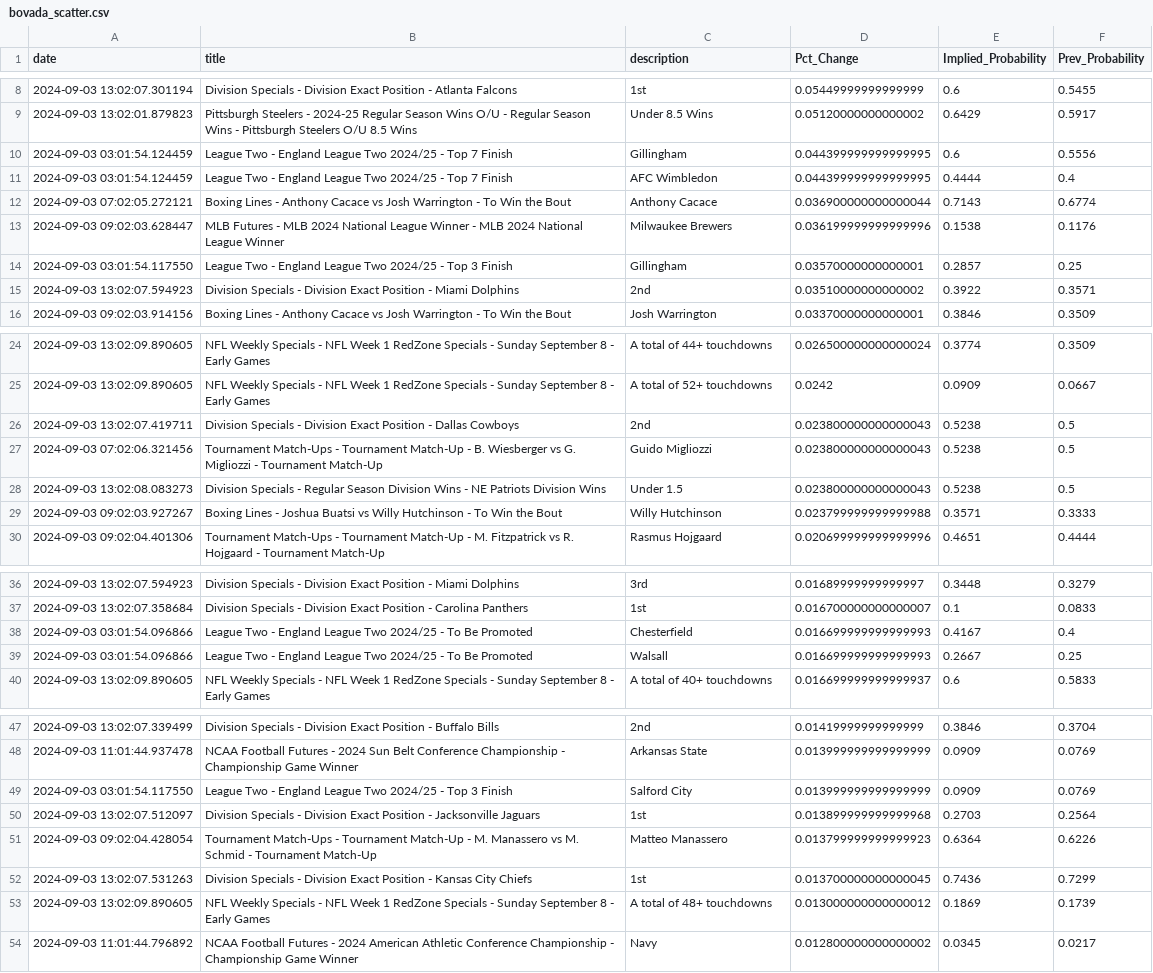
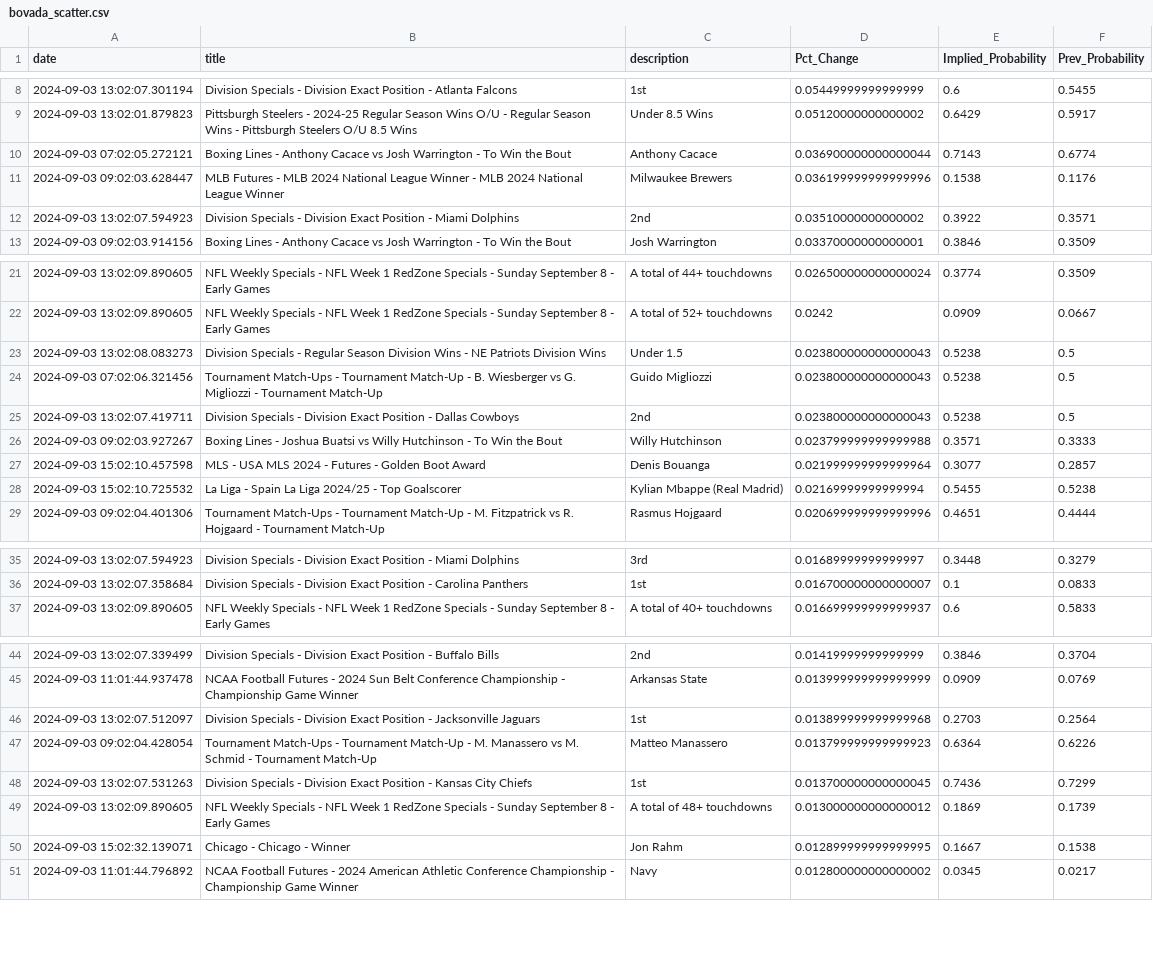
Before and after one commit to aaroncolesmith/bet_model, a CSV file: bovada_scatter.csv, drawn as a sheet; only a part is shown, gaps mark what is left out; the diff covers the shown part only.

```diff
--- a/bovada_scatter.csv
+++ b/bovada_scatter.csv
@@ -9,7 +9,4 @@ date,title,description,Pct_Change,Implied_Probability,Prev_Probability
 2024-09-03 13:02:01.879823,Pittsburgh Steelers - 2024-25 Regular Season Wins O/U - Regular Season Wins - Pittsburgh Steelers O/U 8.5 Wins,Under 8.5 Wins,0.05120000000000002,0.6429,0.5917
-2024-09-03 03:01:54.124459,League Two - England League Two 2024/25 - Top 7 Finish,Gillingham,0.044399999999999995,0.6,0.5556
-2024-09-03 03:01:54.124459,League Two - England League Two 2024/25 - Top 7 Finish,AFC Wimbledon,0.044399999999999995,0.4444,0.4
 2024-09-03 07:02:05.272121,Boxing Lines - Anthony Cacace vs Josh Warrington - To Win the Bout,Anthony Cacace,0.036900000000000044,0.7143,0.6774
 2024-09-03 09:02:03.628447,MLB Futures - MLB 2024 National League Winner - MLB 2024 National League Winner,Milwaukee Brewers,0.036199999999999996,0.1538,0.1176
-2024-09-03 03:01:54.117550,League Two - England League Two 2024/25 - Top 3 Finish,Gillingham,0.03570000000000001,0.2857,0.25
 2024-09-03 13:02:07.594923,Division Specials - Division Exact Position - Miami Dolphins,2nd,0.03510000000000002,0.3922,0.3571
@@ -25,6 +22,8 @@ date,title,description,Pct_Change,Implied_Probability,Prev_Probability
 2024-09-03 13:02:09.890605,NFL Weekly Specials - NFL Week 1 RedZone Specials - Sunday September 8 - Early Games,A total of 52+ touchdowns,0.0242,0.0909,0.0667
+2024-09-03 13:02:08.083273,Division Specials - Regular Season Division Wins - NE Patriots Division Wins,Under 1.5,0.023800000000000043,0.5238,0.5
+2024-09-03 07:02:06.321456,Tournament Match-Ups - Tournament Match-Up - B. Wiesberger vs G. Migliozzi - Tournament Match-Up,Guido Migliozzi,0.023800000000000043,0.5238,0.5
 2024-09-03 13:02:07.419711,Division Specials - Division Exact Position - Dallas Cowboys,2nd,0.023800000000000043,0.5238,0.5
-2024-09-03 07:02:06.321456,Tournament Match-Ups - Tournament Match-Up - B. Wiesberger vs G. Migliozzi - Tournament Match-Up,Guido Migliozzi,0.023800000000000043,0.5238,0.5
-2024-09-03 13:02:08.083273,Division Specials - Regular Season Division Wins - NE Patriots Division Wins,Under 1.5,0.023800000000000043,0.5238,0.5
 2024-09-03 09:02:03.927267,Boxing Lines - Joshua Buatsi vs Willy Hutchinson - To Win the Bout,Willy Hutchinson,0.023799999999999988,0.3571,0.3333
+2024-09-03 15:02:10.457598,MLS - USA MLS 2024 - Futures - Golden Boot Award,Denis Bouanga,0.021999999999999964,0.3077,0.2857
+2024-09-03 15:02:10.725532,La Liga - Spain La Liga 2024/25 - Top Goalscorer,Kylian Mbappe (Real Madrid),0.02169999999999994,0.5455,0.5238
 2024-09-03 09:02:04.401306,Tournament Match-Ups - Tournament Match-Up - M. Fitzpatrick vs R. Hojgaard - Tournament Match-Up,Rasmus Hojgaard,0.020699999999999996,0.4651,0.4444
@@ -37,4 +36,2 @@ date,title,description,Pct_Change,Implied_Probability,Prev_Probability
 2024-09-03 13:02:07.358684,Division Specials - Division Exact Position - Carolina Panthers,1st,0.016700000000000007,0.1,0.0833
-2024-09-03 03:01:54.096866,League Two - England League Two 2024/25 - To Be Promoted,Chesterfield,0.016699999999999993,0.4167,0.4
-2024-09-03 03:01:54.096866,League Two - England League Two 2024/25 - To Be Promoted,Walsall,0.016699999999999993,0.2667,0.25
 2024-09-03 13:02:09.890605,NFL Weekly Specials - NFL Week 1 RedZone Specials - Sunday September 8 - Early Games,A total of 40+ touchdowns,0.016699999999999937,0.6,0.5833
@@ -48,3 +45,2 @@ date,title,description,Pct_Change,Implied_Probability,Prev_Probability
 2024-09-03 11:01:44.937478,NCAA Football Futures - 2024 Sun Belt Conference Championship - Championship Game Winner,Arkansas State,0.013999999999999999,0.0909,0.0769
-2024-09-03 03:01:54.117550,League Two - England League Two 2024/25 - Top 3 Finish,Salford City,0.013999999999999999,0.0909,0.0769
 2024-09-03 13:02:07.512097,Division Specials - Division Exact Position - Jacksonville Jaguars,1st,0.013899999999999968,0.2703,0.2564
@@ -53,2 +49,3 @@ date,title,description,Pct_Change,Implied_Probability,Prev_Probability
 2024-09-03 13:02:09.890605,NFL Weekly Specials - NFL Week 1 RedZone Specials - Sunday September 8 - Early Games,A total of 48+ touchdowns,0.013000000000000012,0.1869,0.1739
+2024-09-03 15:02:32.139071,Chicago - Chicago - Winner,Jon Rahm,0.012899999999999995,0.1667,0.1538
 2024-09-03 11:01:44.796892,NCAA Football Futures - 2024 American Athletic Conference Championship - Championship Game Winner,Navy,0.012800000000000002,0.0345,0.0217
```
Also changed, not shown: 1 added row, 11 removed rows and 4 moved rows elsewhere in this file, 4 other files.
